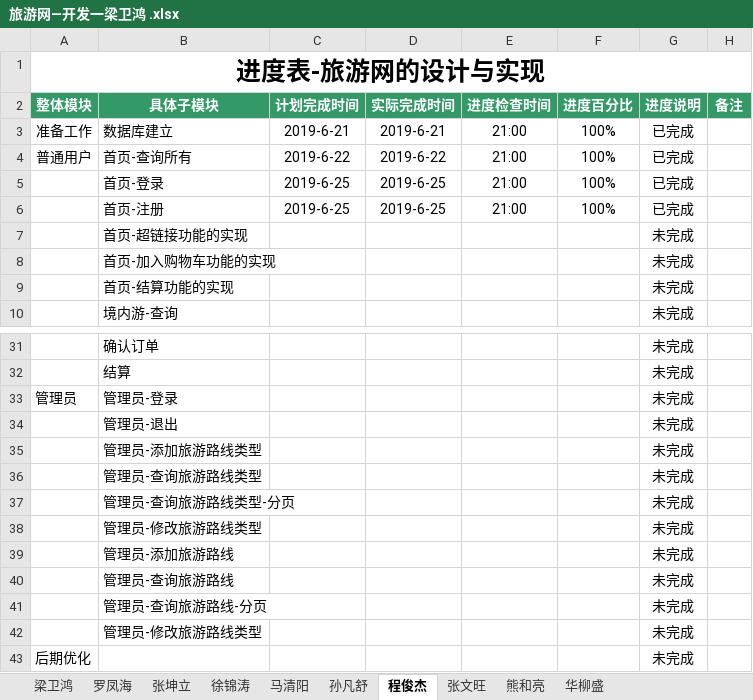
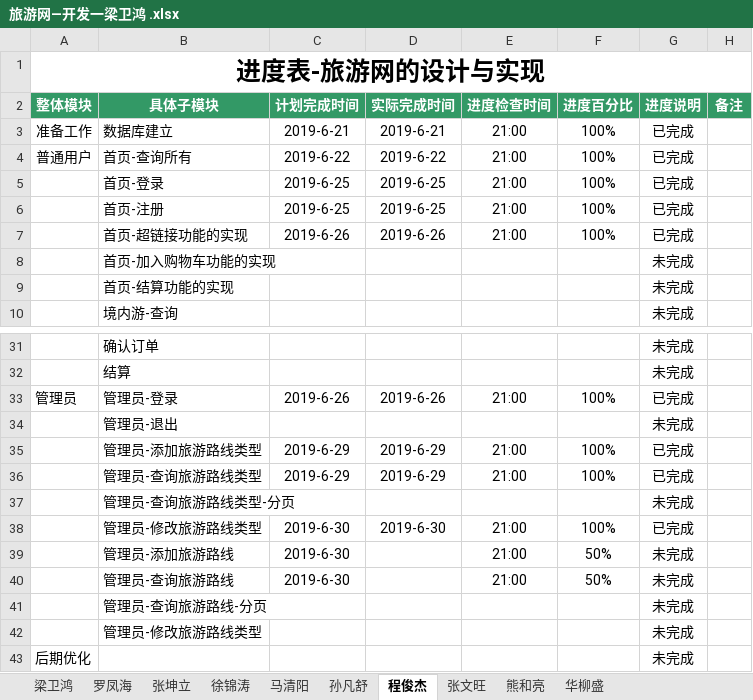
Before and after one commit to hgkj-rj/hgkj_01, an Excel workbook: 梁卫鸿/旅游网—开发一梁卫鸿 .xlsx, sheet 程俊杰, drawn as a sheet; only a part is shown, gaps mark what is left out; values as stored, in another font and other column widths than the file's, no borders; the diff names each change by its address in the sheet, - before the commit and + after, or states it on an @@ line.

Commit message:
Add files via upload

```diff
--- a/梁卫鸿/旅游网—开发一梁卫鸿 .xlsx (sheet 程俊杰)
+++ b/梁卫鸿/旅游网—开发一梁卫鸿 .xlsx (sheet 程俊杰)
-C7 (计划完成时间): (empty)
+C7 (计划完成时间): 2019-6-26
-D7 (实际完成时间): (empty)
+D7 (实际完成时间): 2019-6-26
-E7 (进度检查时间): (empty)
+E7 (进度检查时间): 21:00
-F7 (进度百分比): (empty)
+F7 (进度百分比): 100%
-G7 (进度说明): 未完成
+G7 (进度说明): 已完成
-C33 (计划完成时间): (empty)
+C33 (计划完成时间): 2019-6-26
-D33 (实际完成时间): (empty)
+D33 (实际完成时间): 2019-6-26
-E33 (进度检查时间): (empty)
+E33 (进度检查时间): 21:00
-F33 (进度百分比): (empty)
+F33 (进度百分比): 100%
-G33 (进度说明): 未完成
+G33 (进度说明): 已完成
-C35:C36 (计划完成时间): (empty)
+C35:C36 (计划完成时间): 2019-6-29
-D35:D36 (实际完成时间): (empty)
+D35:D36 (实际完成时间): 2019-6-29
-E35:E36 (进度检查时间): (empty)
+E35:E36 (进度检查时间): 21:00
-F35:F36 (进度百分比): (empty)
+F35:F36 (进度百分比): 100%
-G35:G36 (进度说明): 未完成
+G35:G36 (进度说明): 已完成
-C38:C40 (计划完成时间): (empty)
+C38:C40 (计划完成时间): 2019-6-30
-D38 (实际完成时间): (empty)
+D38 (实际完成时间): 2019-6-30
-E38:E40 (进度检查时间): (empty)
+E38:E40 (进度检查时间): 21:00
-F38 (进度百分比): (empty)
+F38 (进度百分比): 100%
-G38 (进度说明): 未完成
+G38 (进度说明): 已完成
-F39:F40 (进度百分比): (empty)
+F39:F40 (进度百分比): 50%
```
